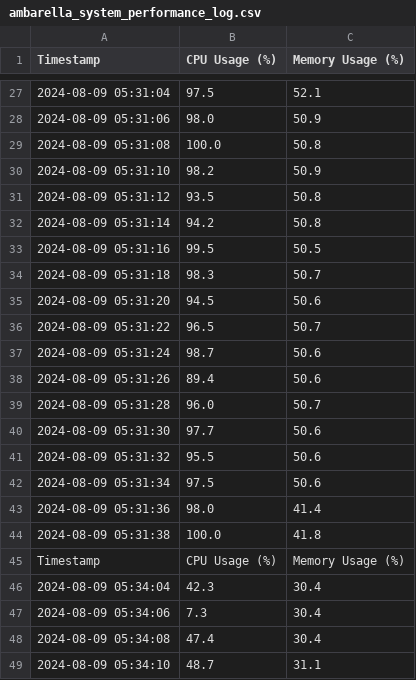
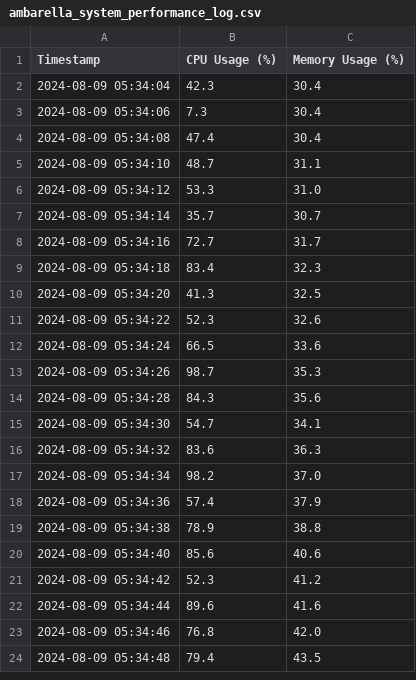
Before and after one commit to tomqiluo/CMU-OSHKOSH-Ambarella-Autoware-Assessment-Project, a CSV file: ambarella_system_performance_log.csv, drawn as a sheet; only a part is shown, gaps mark what is left out; the shorter side is filled out with more unchanged rows; the diff covers the shown part only; the diff names each change by its address in the sheet, - before the commit and + after, or states it on an @@ line.

```diff
--- a/ambarella_system_performance_log.csv
+++ b/ambarella_system_performance_log.csv
-row 27: 2024-08-09 05:31:04 | 97.5 | 52.1
-row 28: 2024-08-09 05:31:06 | 98.0 | 50.9
-row 29: 2024-08-09 05:31:08 | 100.0 | 50.8
-row 30: 2024-08-09 05:31:10 | 98.2 | 50.9
-row 31: 2024-08-09 05:31:12 | 93.5 | 50.8
-row 32: 2024-08-09 05:31:14 | 94.2 | 50.8
-row 33: 2024-08-09 05:31:16 | 99.5 | 50.5
-row 34: 2024-08-09 05:31:18 | 98.3 | 50.7
-row 35: 2024-08-09 05:31:20 | 94.5 | 50.6
-row 36: 2024-08-09 05:31:22 | 96.5 | 50.7
-row 37: 2024-08-09 05:31:24 | 98.7 | 50.6
-row 38: 2024-08-09 05:31:26 | 89.4 | 50.6
-row 39: 2024-08-09 05:31:28 | 96.0 | 50.7
-row 40: 2024-08-09 05:31:30 | 97.7 | 50.6
-row 41: 2024-08-09 05:31:32 | 95.5 | 50.6
-row 42: 2024-08-09 05:31:34 | 97.5 | 50.6
-row 43: 2024-08-09 05:31:36 | 98.0 | 41.4
-row 44: 2024-08-09 05:31:38 | 100.0 | 41.8
-row 45: Timestamp | CPU Usage (%) | Memory Usage (%)
```
Also changed, not shown: 25 removed rows elsewhere in this file, 3 other files.
